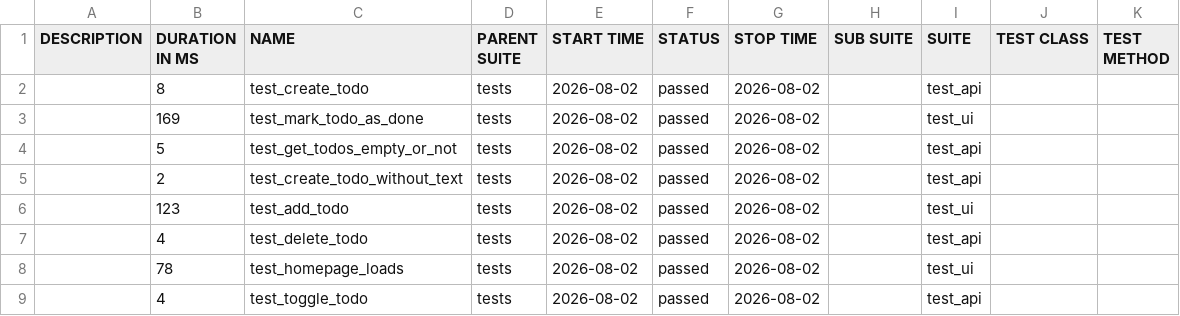
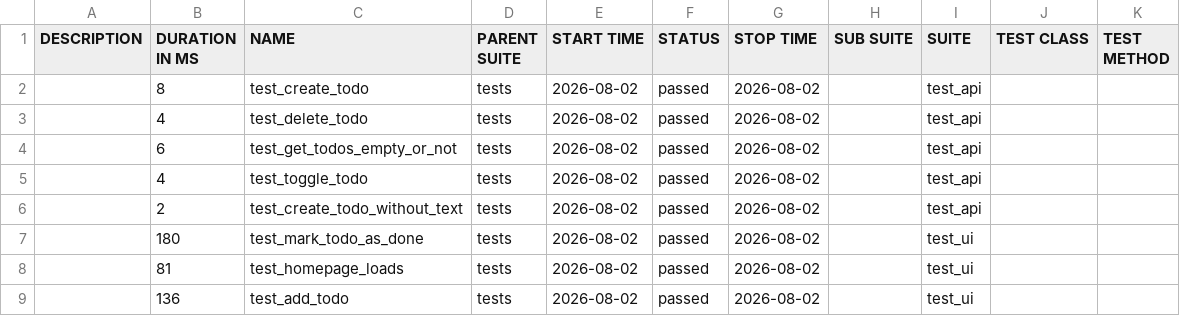
Before and after one commit to alexeyaar/TODO, a CSV file: data/suites.csv, drawn as a sheet.

```diff
--- a/data/suites.csv
+++ b/data/suites.csv
@@ -2,8 +2,8 @@
 "","8","test_create_todo","tests","2026-08-02","passed","2026-08-02","","test_api","",""
-"","169","test_mark_todo_as_done","tests","2026-08-02","passed","2026-08-02","","test_ui","",""
-"","5","test_get_todos_empty_or_not","tests","2026-08-02","passed","2026-08-02","","test_api","",""
+"","4","test_delete_todo","tests","2026-08-02","passed","2026-08-02","","test_api","",""
+"","6","test_get_todos_empty_or_not","tests","2026-08-02","passed","2026-08-02","","test_api","",""
+"","4","test_toggle_todo","tests","2026-08-02","passed","2026-08-02","","test_api","",""
 "","2","test_create_todo_without_text","tests","2026-08-02","passed","2026-08-02","","test_api","",""
-"","123","test_add_todo","tests","2026-08-02","passed","2026-08-02","","test_ui","",""
-"","4","test_delete_todo","tests","2026-08-02","passed","2026-08-02","","test_api","",""
-"","78","test_homepage_loads","tests","2026-08-02","passed","2026-08-02","","test_ui","",""
-"","4","test_toggle_todo","tests","2026-08-02","passed","2026-08-02","","test_api","",""
+"","180","test_mark_todo_as_done","tests","2026-08-02","passed","2026-08-02","","test_ui","",""
+"","81","test_homepage_loads","tests","2026-08-02","passed","2026-08-02","","test_ui","",""
+"","136","test_add_todo","tests","2026-08-02","passed","2026-08-02","","test_ui","",""
```
Also changed, not shown: 30 other files.
